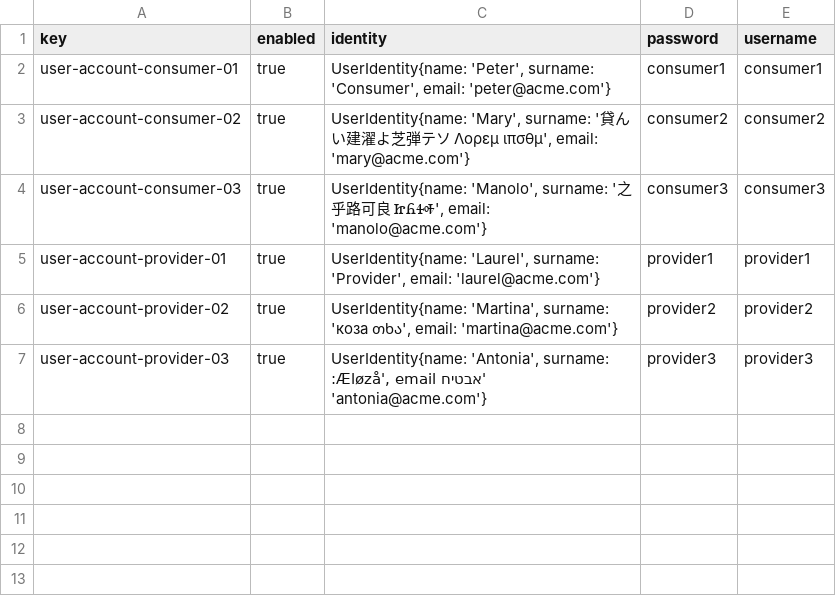
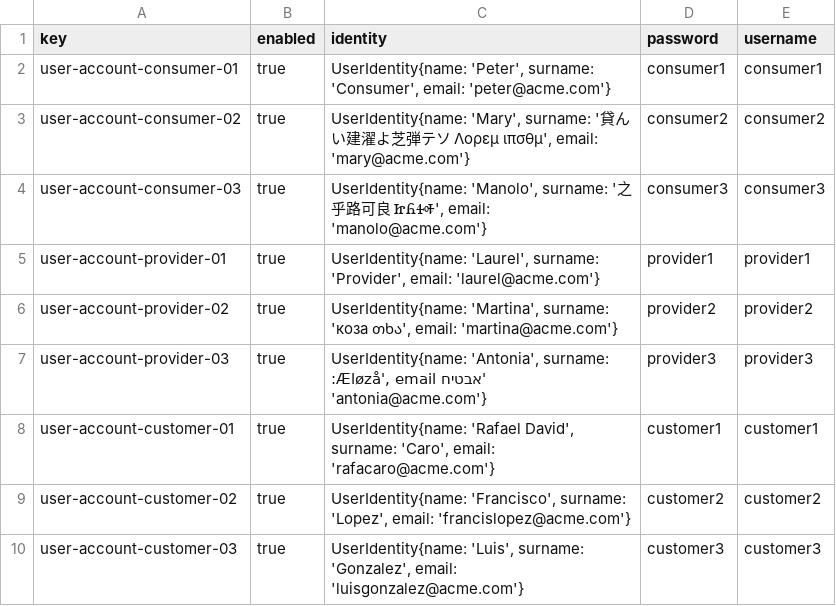
Before and after one commit to DP2-C1-046/Acme-ANS-D04, a CSV file: src/main/resources/WEB-INF/data/sample/user-account.csv, drawn as a sheet.

Commit message:
feat: produce assorted sample data to test Customers

```diff
--- a/src/main/resources/WEB-INF/data/sample/user-account.csv
+++ b/src/main/resources/WEB-INF/data/sample/user-account.csv
@@ -7 +7,4 @@ user-account-provider-02,true,"UserIdentity{name: 'Martina', surname: 'коза
 user-account-provider-03,true,"UserIdentity{name: 'Antonia', surname: 'אבטיח Æløzå', email: 'antonia@acme.com'}",provider3,provider3
+user-account-customer-01,true,"UserIdentity{name: 'Rafael David', surname: 'Caro', email: 'rafacaro@acme.com'}",customer1,customer1
+user-account-customer-02,true,"UserIdentity{name: 'Francisco', surname: 'Lopez', email: 'francislopez@acme.com'}",customer2,customer2
+user-account-customer-03,true,"UserIdentity{name: 'Luis', surname: 'Gonzalez', email: 'luisgonzalez@acme.com'}",customer3,customer3
```
Also changed, not shown: 1 other file.
